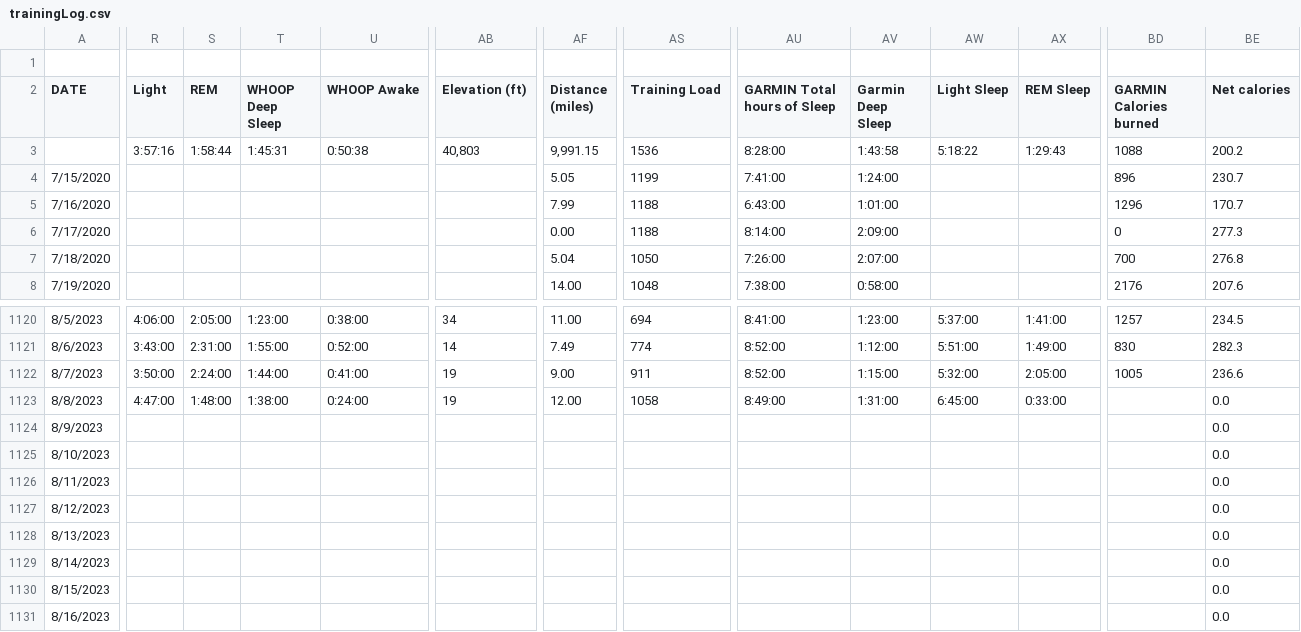
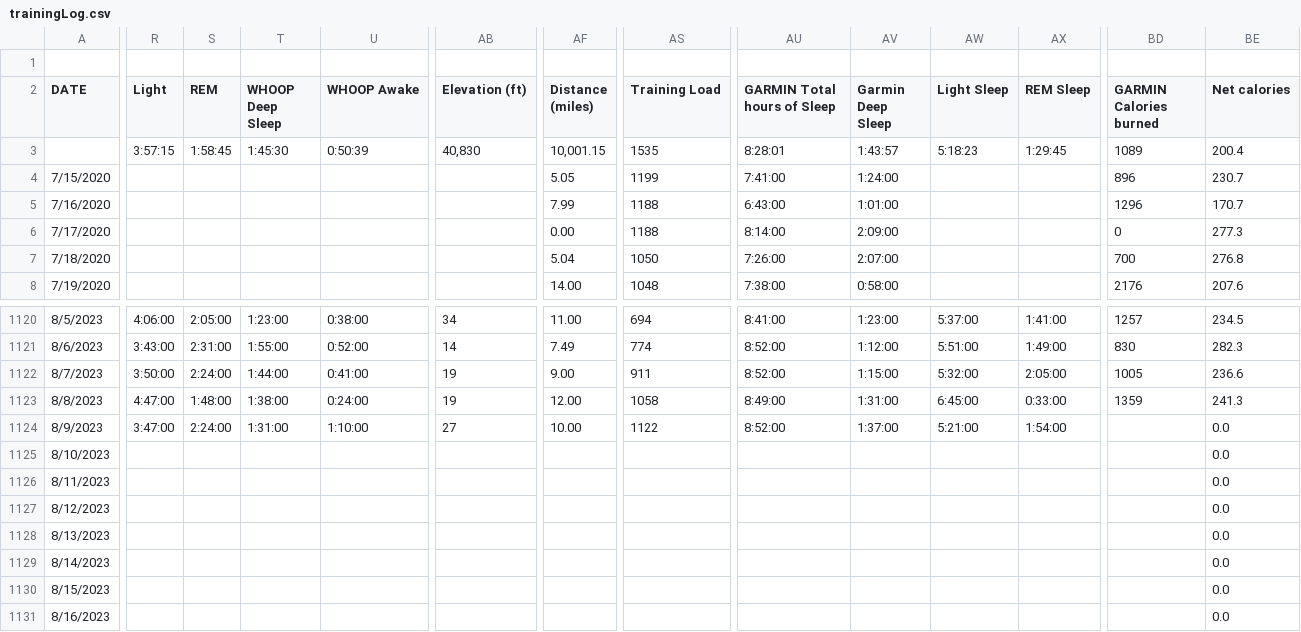
Before and after one commit to ptsouth97/traininglogWebserver, a CSV file: trainingLog.csv, drawn as a sheet; only a part is shown, gaps mark what is left out; the diff covers the shown part only; the diff names each change by its address in the sheet, - before the commit and + after, or states it on an @@ line.

```diff
--- a/trainingLog.csv
+++ b/trainingLog.csv
-R3 (Light): 3:57:16
+R3 (Light): 3:57:15
-S3 (REM): 1:58:44
+S3 (REM): 1:58:45
-T3 (WHOOP Deep Sleep): 1:45:31
+T3 (WHOOP Deep Sleep): 1:45:30
-U3 (WHOOP Awake): 0:50:38
+U3 (WHOOP Awake): 0:50:39
-AB3 (Elevation (ft)): 40,803
+AB3 (Elevation (ft)): 40,830
-AF3 (Distance (miles)): 9,991.15
+AF3 (Distance (miles)): 10,001.15
-AS3 (Training Load): 1536
+AS3 (Training Load): 1535
-AU3 (GARMIN Total hours of Sleep): 8:28:00
+AU3 (GARMIN Total hours of Sleep): 8:28:01
-AV3 (Garmin Deep Sleep): 1:43:58
+AV3 (Garmin Deep Sleep): 1:43:57
-AW3 (Light Sleep): 5:18:22
+AW3 (Light Sleep): 5:18:23
-AX3 (REM Sleep): 1:29:43
+AX3 (REM Sleep): 1:29:45
-BD3 (GARMIN Calories burned): 1088
+BD3 (GARMIN Calories burned): 1089
-BE3 (Net calories): 200.2
+BE3 (Net calories): 200.4
-BD1123 (GARMIN Calories burned): (empty)
+BD1123 (GARMIN Calories burned): 1359
-BE1123 (Net calories): 0.0
+BE1123 (Net calories): 241.3
-R1124 (Light): (empty)
+R1124 (Light): 3:47:00
-S1124 (REM): (empty)
+S1124 (REM): 2:24:00
-T1124 (WHOOP Deep Sleep): (empty)
+T1124 (WHOOP Deep Sleep): 1:31:00
-U1124 (WHOOP Awake): (empty)
+U1124 (WHOOP Awake): 1:10:00
-AB1124 (Elevation (ft)): (empty)
+AB1124 (Elevation (ft)): 27
-AF1124 (Distance (miles)): (empty)
+AF1124 (Distance (miles)): 10.00
-AS1124 (Training Load): (empty)
+AS1124 (Training Load): 1122
-AU1124 (GARMIN Total hours of Sleep): (empty)
+AU1124 (GARMIN Total hours of Sleep): 8:52:00
-AV1124 (Garmin Deep Sleep): (empty)
+AV1124 (Garmin Deep Sleep): 1:37:00
-AW1124 (Light Sleep): (empty)
+AW1124 (Light Sleep): 5:21:00
-AX1124 (REM Sleep): (empty)
+AX1124 (REM Sleep): 1:54:00
```
Also changed, not shown: 53 edited cells elsewhere in this file, 6 other files.
